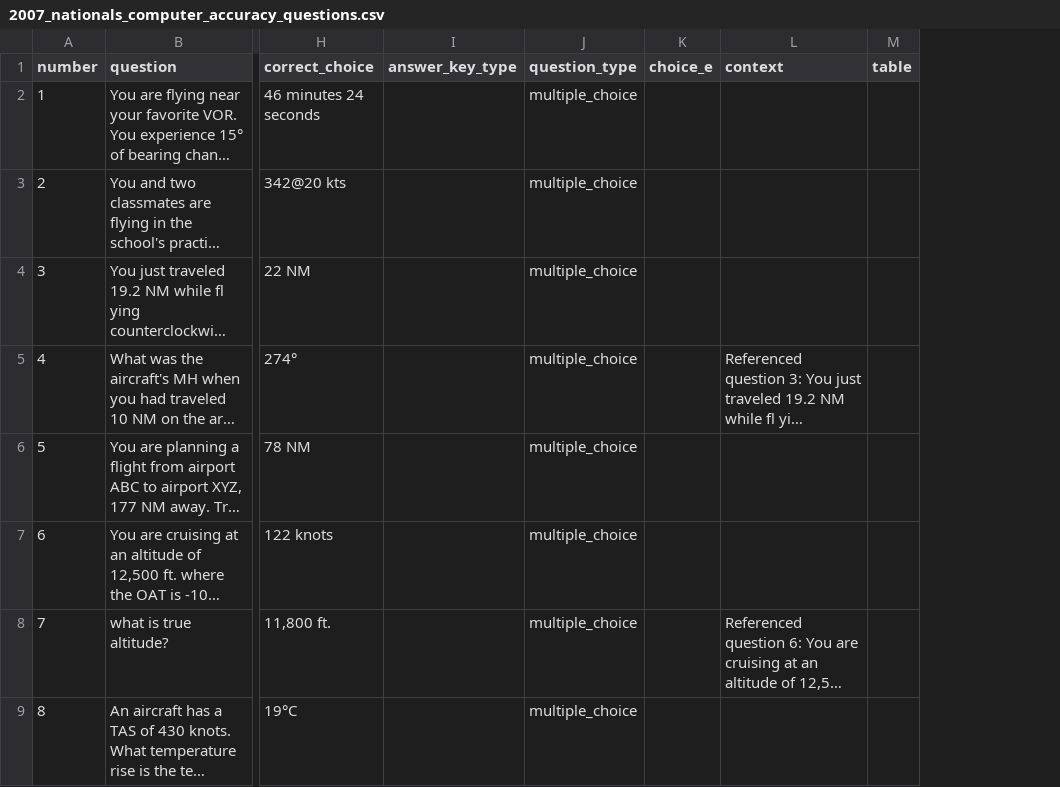
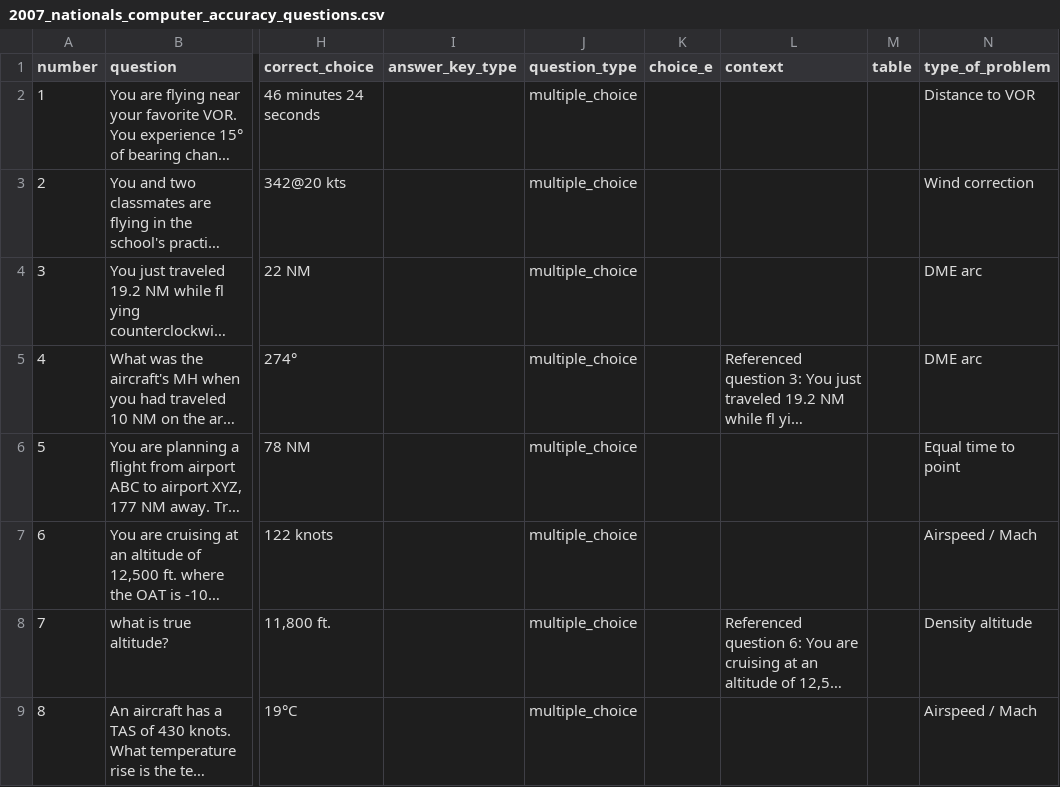
Before and after one commit to Frenchbear1/Computer-Accuracy, a CSV file: Code E6-B/2007_nationals_computer_accuracy_questions.csv, drawn as a sheet; only a part is shown, gaps mark what is left out; long unchanged cells end in …; the diff names each change by its address in the sheet, - before the commit and + after, or states it on an @@ line.

```diff
--- a/Code E6-B/2007_nationals_computer_accuracy_questions.csv
+++ b/Code E6-B/2007_nationals_computer_accuracy_questions.csv
+column N (type_of_problem), rows 2-9: Distance to VOR | Wind correction | DME arc | DME arc | Equal time to point | Airspeed / Mach | Density altitude | Airspeed / Mach
```
Also changed, not shown: Code E6-B/2008_nationals_computer_accuracy_questions.csv, Code E6-B/2009_nationals_computer_accuracy_questions.csv, 56 other files.
